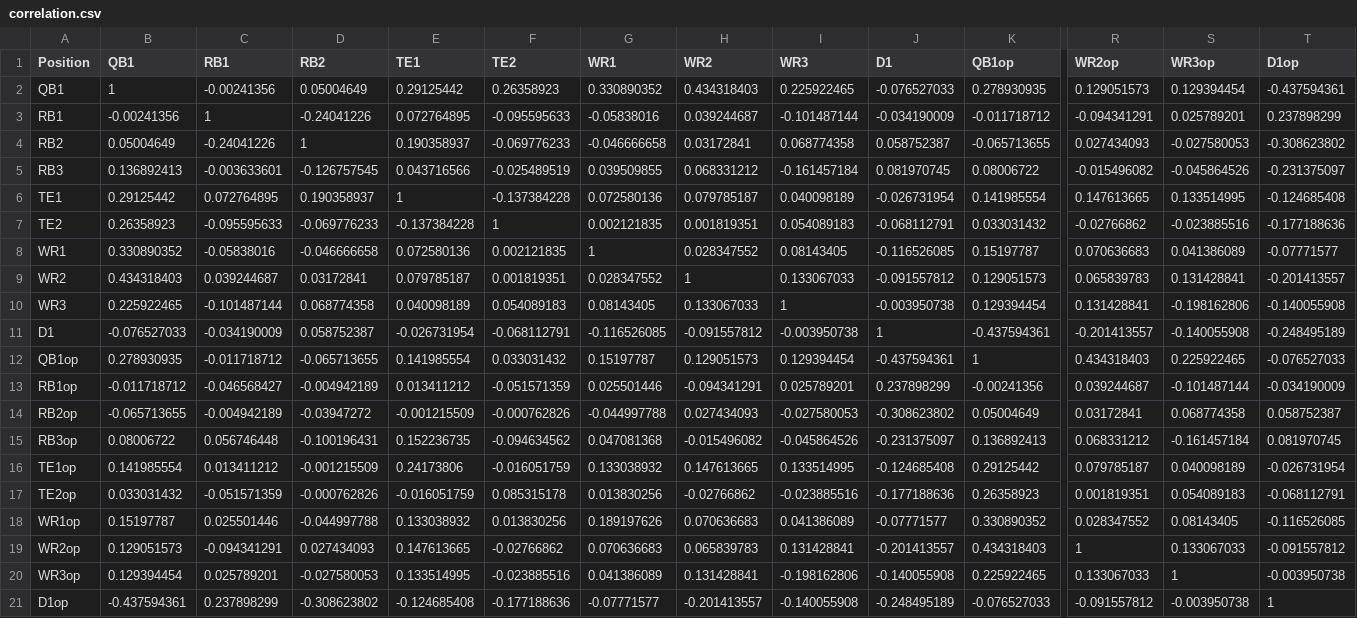
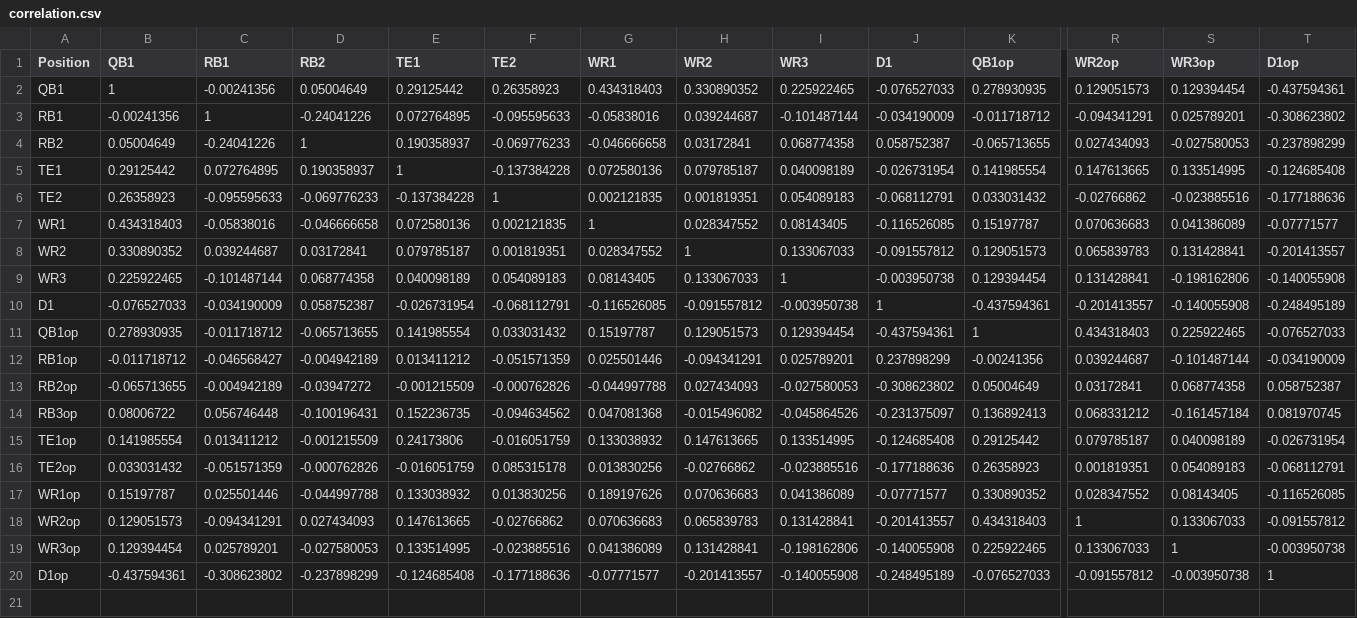
Before and after one commit to tburger101/dfs_simulator, a CSV file: Input Files/correlation.csv, drawn as a sheet; only a part is shown, gaps mark what is left out; removed rows and columns are numbered as before the commit, all else as after; rows hold the shown columns only; the diff names each change by its address in the sheet, - before the commit and + after, or states it on an @@ line.

```diff
--- a/Input Files/correlation.csv
+++ b/Input Files/correlation.csv
-G2 (WR1): 0.330890352
+G2 (WR1): 0.434318403
-H2 (WR2): 0.434318403
+H2 (WR2): 0.330890352
-T3 (D1op): 0.237898299
+T3 (D1op): -0.308623802
-T4 (D1op): -0.308623802
+T4 (D1op): -0.237898299
-row 5: RB3 | 0.136892413 | -0.003633601 | -0.126757545 | 0.043716566 | -0.025489519 | 0.039509855 | 0.068331212 | -0.161457184 | 0.081970745 | 0.08006722 | -0.015496082 | -0.045864526 | -0.231375097
-B7 (QB1): 0.330890352
+B7 (QB1): 0.434318403
-B8 (QB1): 0.434318403
+B8 (QB1): 0.330890352
-C20 (RB1): 0.237898299
+C20 (RB1): -0.308623802
-D20 (RB2): -0.308623802
+D20 (RB2): -0.237898299
```
Also changed, not shown: Output Files/dummy_teams.csv, Output Files/sim_ownership.csv, 3 other files.
